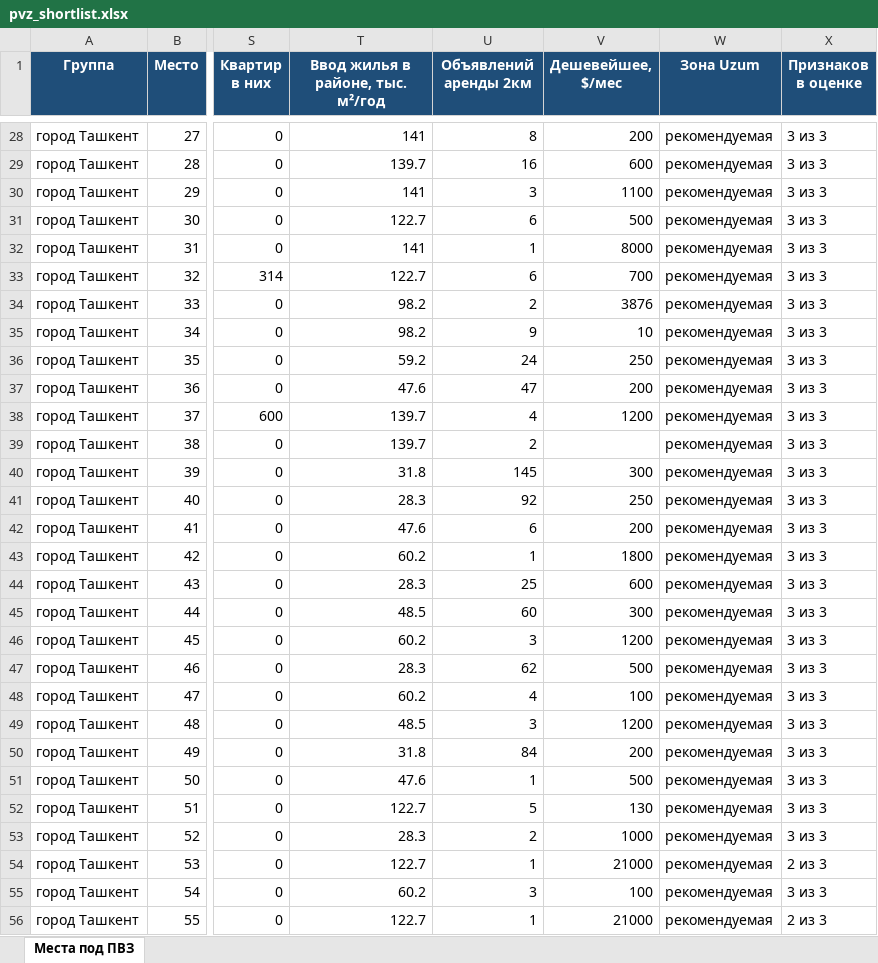
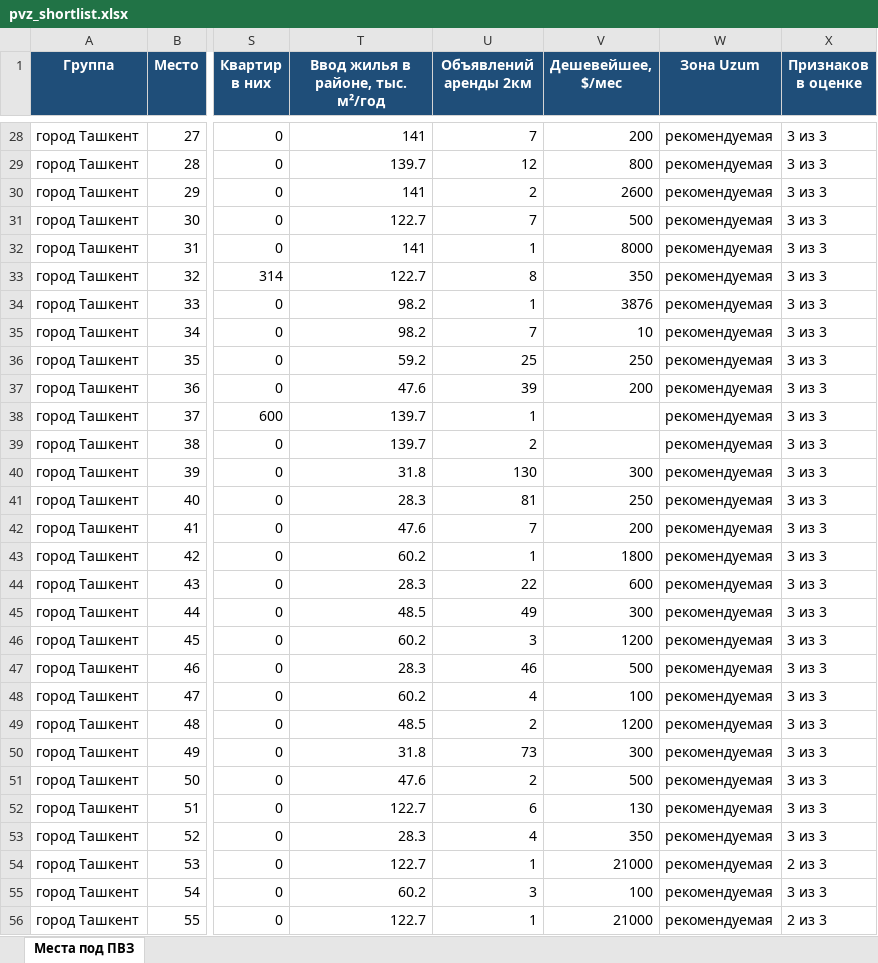
Before and after one commit to ivankorotaev777/map-, an Excel workbook: data/pvz_shortlist.xlsx, sheet Места под ПВЗ, drawn as a sheet; only a part is shown, gaps mark what is left out; values as stored, in another font and other column widths than the file's, no borders; the diff covers the shown part only; the diff names each change by its address in the sheet, - before the commit and + after, or states it on an @@ line.

```diff
--- a/data/pvz_shortlist.xlsx (sheet Места под ПВЗ)
+++ b/data/pvz_shortlist.xlsx (sheet Места под ПВЗ)
-U28 (Объявлений аренды 2км): 8
+U28 (Объявлений аренды 2км): 7
-U29 (Объявлений аренды 2км): 16
+U29 (Объявлений аренды 2км): 12
-V29 (Дешевейшее, $/мес): 600
+V29 (Дешевейшее, $/мес): 800
-U30 (Объявлений аренды 2км): 3
+U30 (Объявлений аренды 2км): 2
-V30 (Дешевейшее, $/мес): 1100
+V30 (Дешевейшее, $/мес): 2600
-U31 (Объявлений аренды 2км): 6
+U31 (Объявлений аренды 2км): 7
-U33 (Объявлений аренды 2км): 6
+U33 (Объявлений аренды 2км): 8
-V33 (Дешевейшее, $/мес): 700
+V33 (Дешевейшее, $/мес): 350
-U34 (Объявлений аренды 2км): 2
+U34 (Объявлений аренды 2км): 1
-U35 (Объявлений аренды 2км): 9
+U35 (Объявлений аренды 2км): 7
-U36 (Объявлений аренды 2км): 24
+U36 (Объявлений аренды 2км): 25
-U37 (Объявлений аренды 2км): 47
+U37 (Объявлений аренды 2км): 39
-U38 (Объявлений аренды 2км): 4
+U38 (Объявлений аренды 2км): 1
-V38 (Дешевейшее, $/мес): 1200
+V38 (Дешевейшее, $/мес): (empty)
-U40 (Объявлений аренды 2км): 145
+U40 (Объявлений аренды 2км): 130
-U41 (Объявлений аренды 2км): 92
+U41 (Объявлений аренды 2км): 81
-U42 (Объявлений аренды 2км): 6
+U42 (Объявлений аренды 2км): 7
-U44 (Объявлений аренды 2км): 25
+U44 (Объявлений аренды 2км): 22
-U45 (Объявлений аренды 2км): 60
+U45 (Объявлений аренды 2км): 49
-U47 (Объявлений аренды 2км): 62
+U47 (Объявлений аренды 2км): 46
-U49 (Объявлений аренды 2км): 3
+U49 (Объявлений аренды 2км): 2
-U50 (Объявлений аренды 2км): 84
+U50 (Объявлений аренды 2км): 73
-V50 (Дешевейшее, $/мес): 200
+V50 (Дешевейшее, $/мес): 300
-U51 (Объявлений аренды 2км): 1
+U51 (Объявлений аренды 2км): 2
-U52 (Объявлений аренды 2км): 5
+U52 (Объявлений аренды 2км): 6
-U53 (Объявлений аренды 2км): 2
+U53 (Объявлений аренды 2км): 4
-V53 (Дешевейшее, $/мес): 1000
+V53 (Дешевейшее, $/мес): 350
```
Also changed, not shown: 1 added row, 1 removed row and 67 edited cells elsewhere in this sheet, 3 other files.
